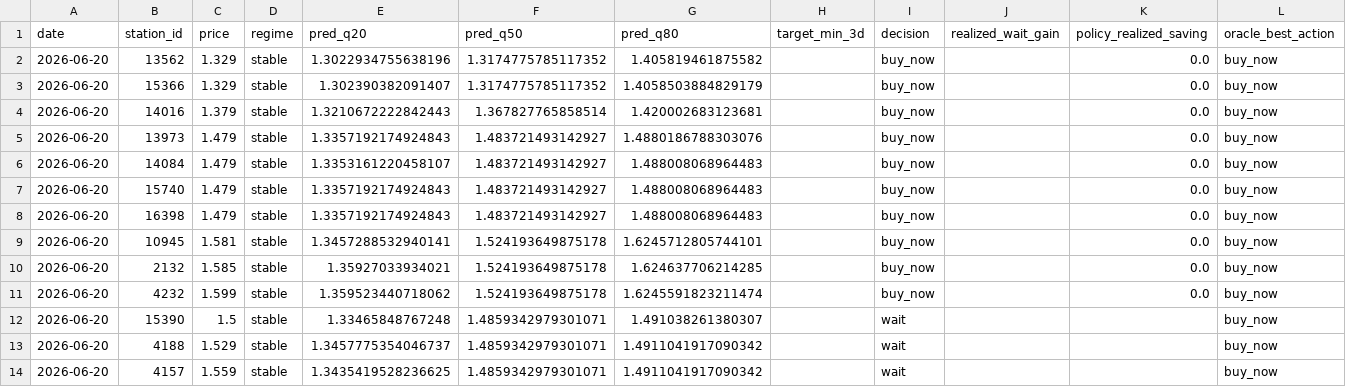
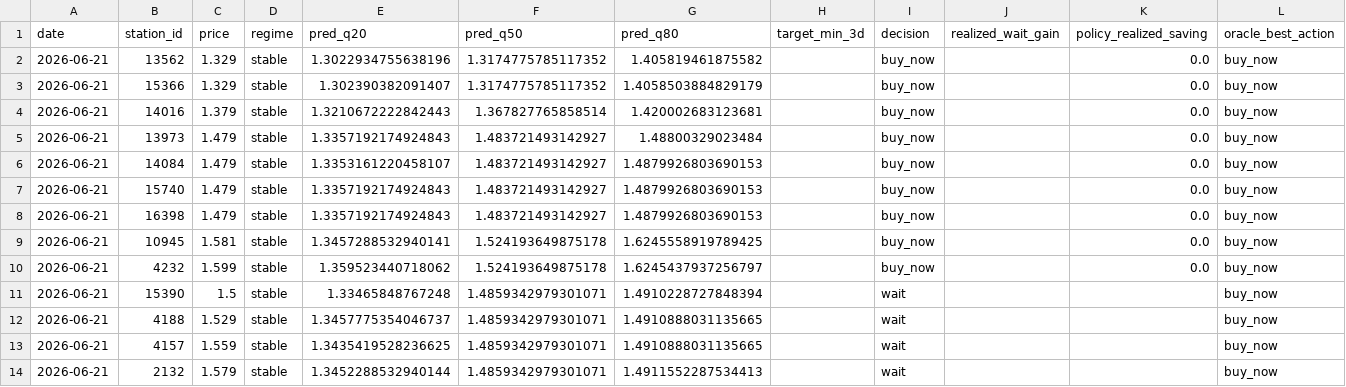
Before and after one commit to juanluserra/fuel-recommender-murcia, a CSV file: data/latest/alcantarilla_murcia__precio_gasoleo_a__latest.csv, drawn as a sheet.

```diff
--- a/data/latest/alcantarilla_murcia__precio_gasoleo_a__latest.csv
+++ b/data/latest/alcantarilla_murcia__precio_gasoleo_a__latest.csv
@@ -1,14 +1,14 @@
 date,station_id,price,regime,pred_q20,pred_q50,pred_q80,target_min_3d,decision,realized_wait_gain,policy_realized_saving,oracle_best_action
-2026-06-20,13562,1.329,stable,1.3022934755638196,1.3174775785117352,1.405819461875582,,buy_now,,0.0,buy_now
-2026-06-20,15366,1.329,stable,1.302390382091407,1.3174775785117352,1.4058503884829179,,buy_now,,0.0,buy_now
-2026-06-20,14016,1.379,stable,1.3210672222842443,1.367827765858514,1.420002683123681,,buy_now,,0.0,buy_now
-2026-06-20,13973,1.479,stable,1.3357192174924843,1.483721493142927,1.4880186788303076,,buy_now,,0.0,buy_now
-2026-06-20,14084,1.479,stable,1.3353161220458107,1.483721493142927,1.488008068964483,,buy_now,,0.0,buy_now
-2026-06-20,15740,1.479,stable,1.3357192174924843,1.483721493142927,1.488008068964483,,buy_now,,0.0,buy_now
-2026-06-20,16398,1.479,stable,1.3357192174924843,1.483721493142927,1.488008068964483,,buy_now,,0.0,buy_now
-2026-06-20,10945,1.581,stable,1.3457288532940141,1.524193649875178,1.6245712805744101,,buy_now,,0.0,buy_now
-2026-06-20,2132,1.585,stable,1.35927033934021,1.524193649875178,1.624637706214285,,buy_now,,0.0,buy_now
-2026-06-20,4232,1.599,stable,1.359523440718062,1.524193649875178,1.6245591823211474,,buy_now,,0.0,buy_now
-2026-06-20,15390,1.5,stable,1.33465848767248,1.4859342979301071,1.491038261380307,,wait,,,buy_now
-2026-06-20,4188,1.529,stable,1.3457775354046737,1.4859342979301071,1.4911041917090342,,wait,,,buy_now
-2026-06-20,4157,1.559,stable,1.3435419528236625,1.4859342979301071,1.4911041917090342,,wait,,,buy_now
+2026-06-21,13562,1.329,stable,1.3022934755638196,1.3174775785117352,1.405819461875582,,buy_now,,0.0,buy_now
+2026-06-21,15366,1.329,stable,1.302390382091407,1.3174775785117352,1.4058503884829179,,buy_now,,0.0,buy_now
+2026-06-21,14016,1.379,stable,1.3210672222842443,1.367827765858514,1.420002683123681,,buy_now,,0.0,buy_now
+2026-06-21,13973,1.479,stable,1.3357192174924843,1.483721493142927,1.48800329023484,,buy_now,,0.0,buy_now
+2026-06-21,14084,1.479,stable,1.3353161220458107,1.483721493142927,1.4879926803690153,,buy_now,,0.0,buy_now
+2026-06-21,15740,1.479,stable,1.3357192174924843,1.483721493142927,1.4879926803690153,,buy_now,,0.0,buy_now
+2026-06-21,16398,1.479,stable,1.3357192174924843,1.483721493142927,1.4879926803690153,,buy_now,,0.0,buy_now
+2026-06-21,10945,1.581,stable,1.3457288532940141,1.524193649875178,1.6245558919789425,,buy_now,,0.0,buy_now
+2026-06-21,4232,1.599,stable,1.359523440718062,1.524193649875178,1.6245437937256797,,buy_now,,0.0,buy_now
+2026-06-21,15390,1.5,stable,1.33465848767248,1.4859342979301071,1.4910228727848394,,wait,,,buy_now
+2026-06-21,4188,1.529,stable,1.3457775354046737,1.4859342979301071,1.4910888031135665,,wait,,,buy_now
+2026-06-21,4157,1.559,stable,1.3435419528236625,1.4859342979301071,1.4910888031135665,,wait,,,buy_now
+2026-06-21,2132,1.579,stable,1.3452288532940144,1.4859342979301071,1.4911552287534413,,wait,,,buy_now
```
Also changed, not shown: data/history/alcantarilla_murcia/fetch_log.csv, data/history/alcantarilla_murcia/stations.csv, 4 other files.
